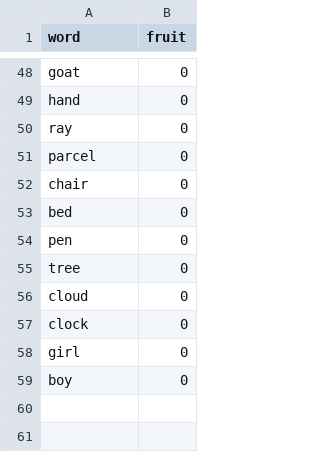
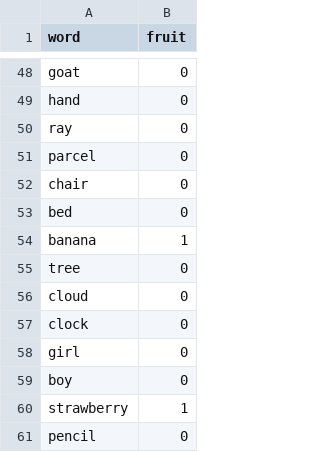
Before and after one commit to washuvis/bayes_pilot_no2, a CSV file: public/modules/exp/data/list_of_words6.csv, drawn as a sheet; only a part is shown, gaps mark what is left out; removed rows and columns are numbered as before the commit, all else as after; the diff names each change by its address in the sheet, - before the commit and + after, or states it on an @@ line.

Commit message:
edited list of words

```diff
--- a/public/modules/exp/data/list_of_words6.csv
+++ b/public/modules/exp/data/list_of_words6.csv
-row 54: pen | 0
+row 54: banana | 1
+row 60: strawberry | 1
+row 61: pencil | 0
```
Also changed, not shown: public/modules/exp/data/list_of_words11.csv, public/modules/exp/data/list_of_words3.csv, 11 other files.
